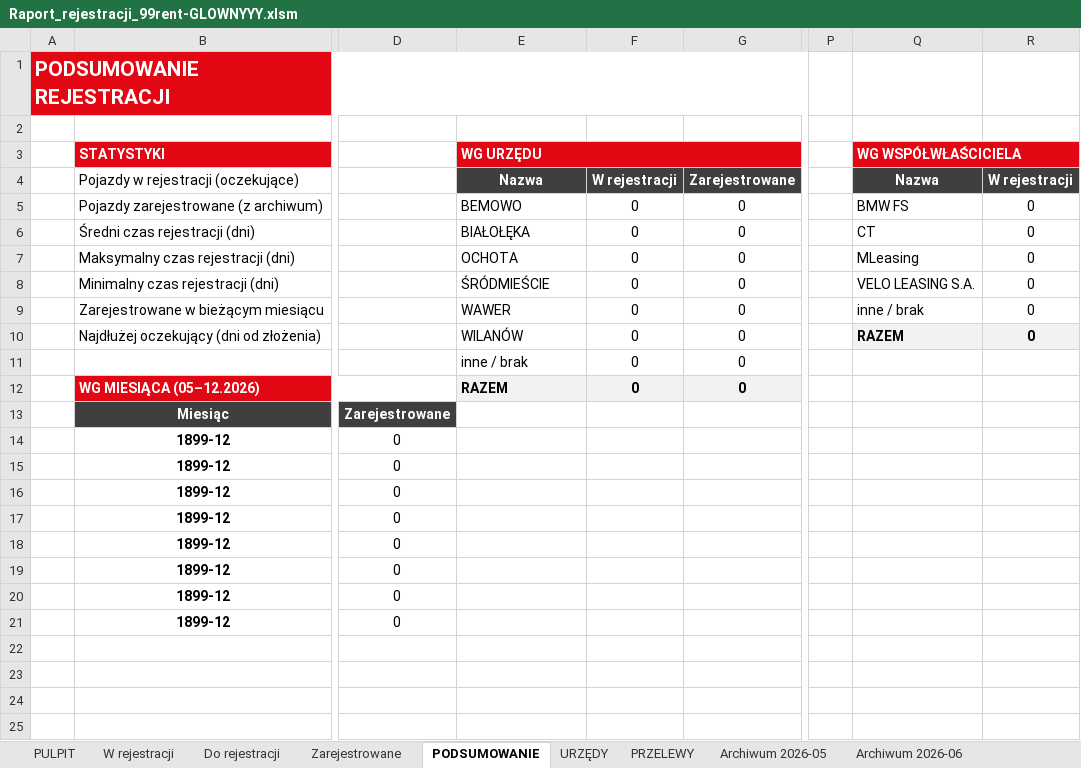
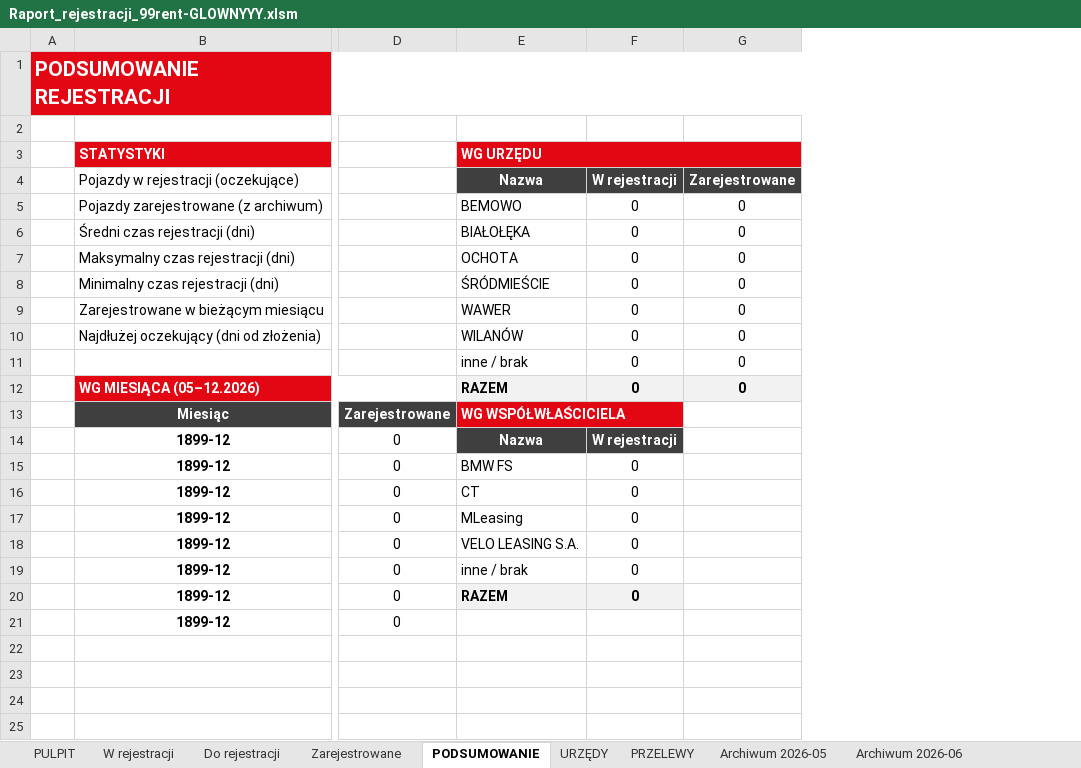
Before and after one commit to figaszewskioskar-ux/plik-rejestracji, an Excel workbook: Raport_rejestracji_99rent-GLOWNYYY.xlsm, sheet PODSUMOWANIE, drawn as a sheet; only a part is shown, gaps mark what is left out; values as stored, in another font and other column widths than the file's, no borders; charts and pictures not drawn; the diff names each change by its address in the sheet, - before the commit and + after, or states it on an @@ line.

```diff
--- a/Raport_rejestracji_99rent-GLOWNYYY.xlsm (sheet PODSUMOWANIE)
+++ b/Raport_rejestracji_99rent-GLOWNYYY.xlsm (sheet PODSUMOWANIE)
-column P, empty
-column Q, rows 3-10: WG WSPÓŁWŁAŚCICIELA | Nazwa | BMW FS | CT | MLeasing | VELO LEASING S.A. | inne / brak | RAZEM
-column R, rows 4-10: W rejestracji | 0 | 0 | 0 | 0 | 0 | 0
-E13: (empty)
+E13: WG WSPÓŁWŁAŚCICIELA
-E13:F13 fill: none
+E13:F13 fill: #E30613
+E13:F13 merged
-E14: (empty)
+E14: Nazwa
-E14:F14 fill: none
+E14:F14 fill: #3F3F3F
-F14: (empty)
+F14: W rejestracji
-E15: (empty)
+E15: BMW FS
-F15:F20: (empty)
+F15:F20: 0
-E16: (empty)
+E16: CT
-E17: (empty)
+E17: MLeasing
-E18: (empty)
+E18: VELO LEASING S.A.
-E19: (empty)
+E19: inne / brak
-E20: (empty)
+E20: RAZEM
-E20:F20 fill: none
+E20:F20 fill: #F2F2F2
```
Also changed, not shown: sheet Zarejestrowane, 1 other file.
